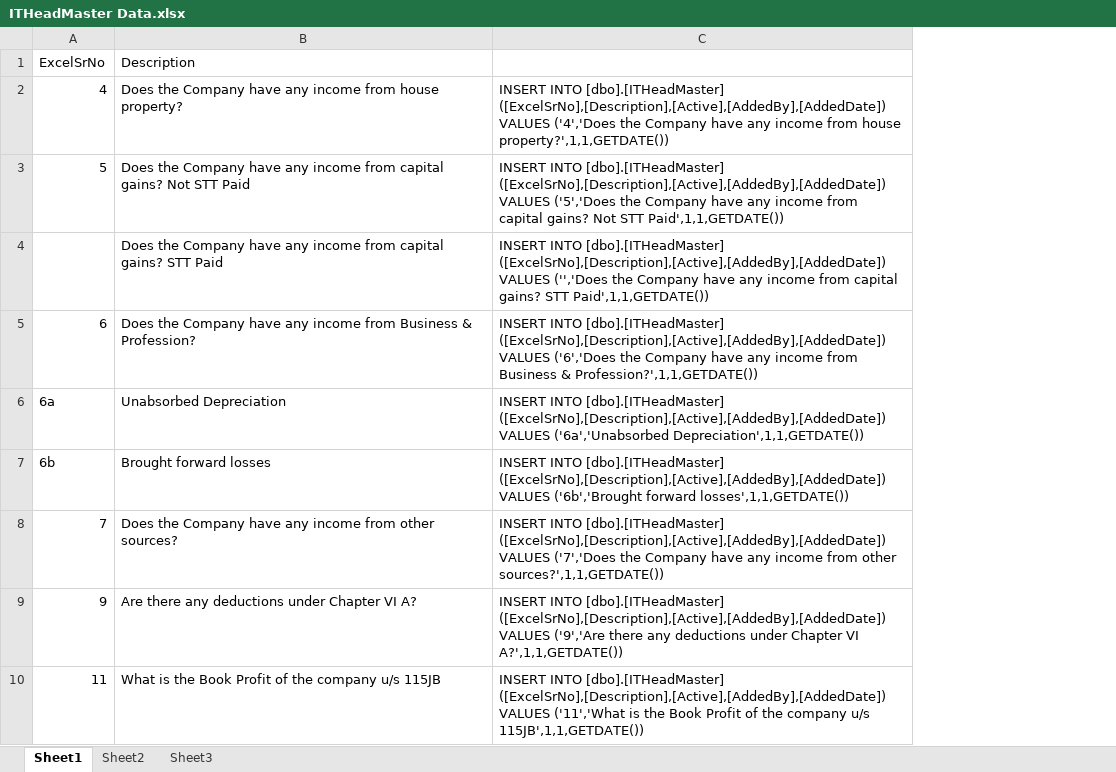
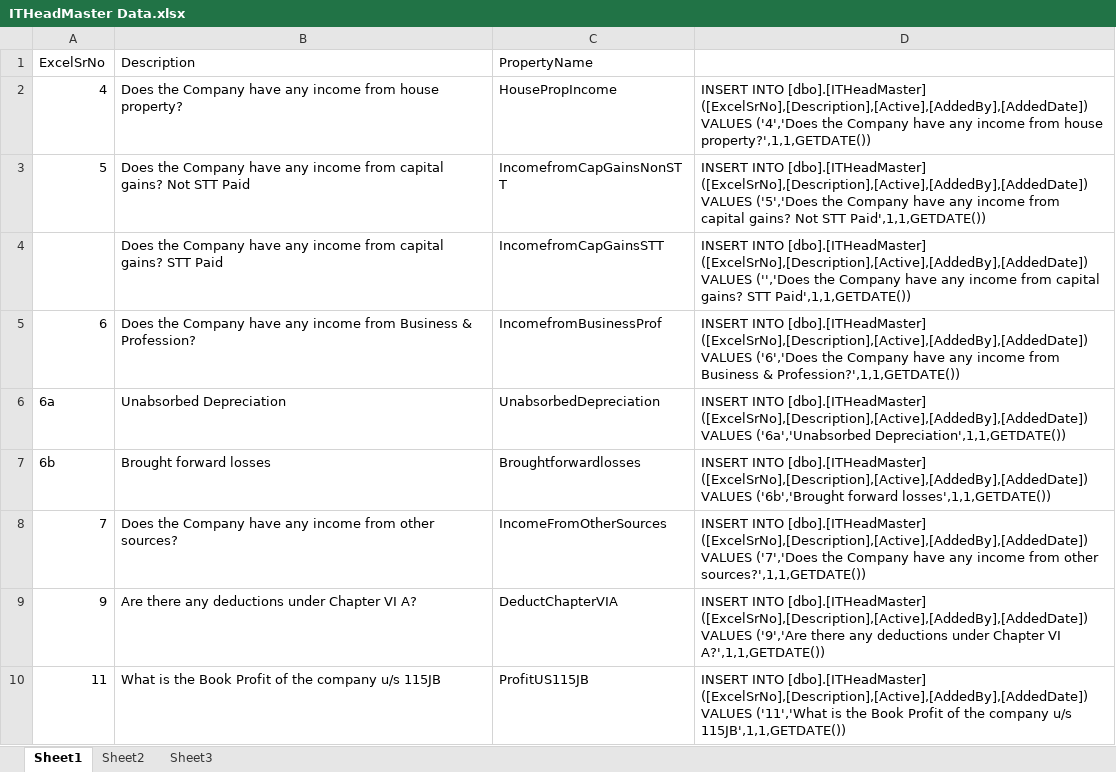
Before and after one commit to dhavalsom/LitigationSoftware, an Excel workbook: Database/Insert Data/ITHeadMaster Data.xlsx, sheet Sheet1, drawn as a sheet; only a part is shown; values as stored, in another font and other column widths than the file's, no borders; the diff names each change by its address in the sheet, - before the commit and + after, or states it on an @@ line.

Commit message:
Added classes for new tables and SP for IT HeadMaster

```diff
--- a/Database/Insert Data/ITHeadMaster Data.xlsx (sheet Sheet1)
+++ b/Database/Insert Data/ITHeadMaster Data.xlsx (sheet Sheet1)
+column C (PropertyName), rows 2-10: HousePropIncome | IncomefromCapGainsNonSTT | IncomefromCapGainsSTT | IncomefromBusinessProf | UnabsorbedDepreciation | Broughtforwardlosses | IncomeFromOtherSources | DeductChapterVIA | ProfitUS115JB
```
Also changed, not shown: 14 other files.
